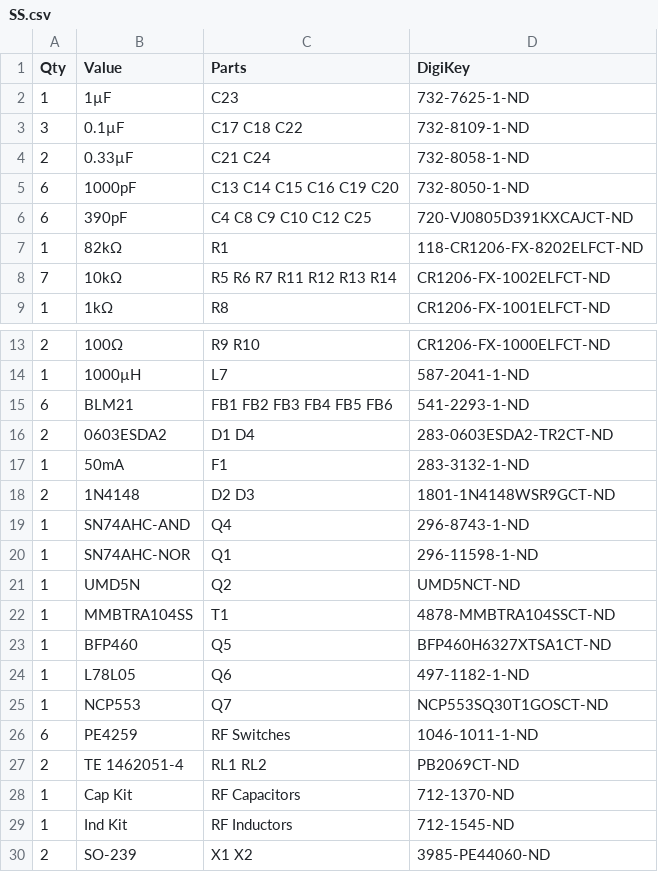
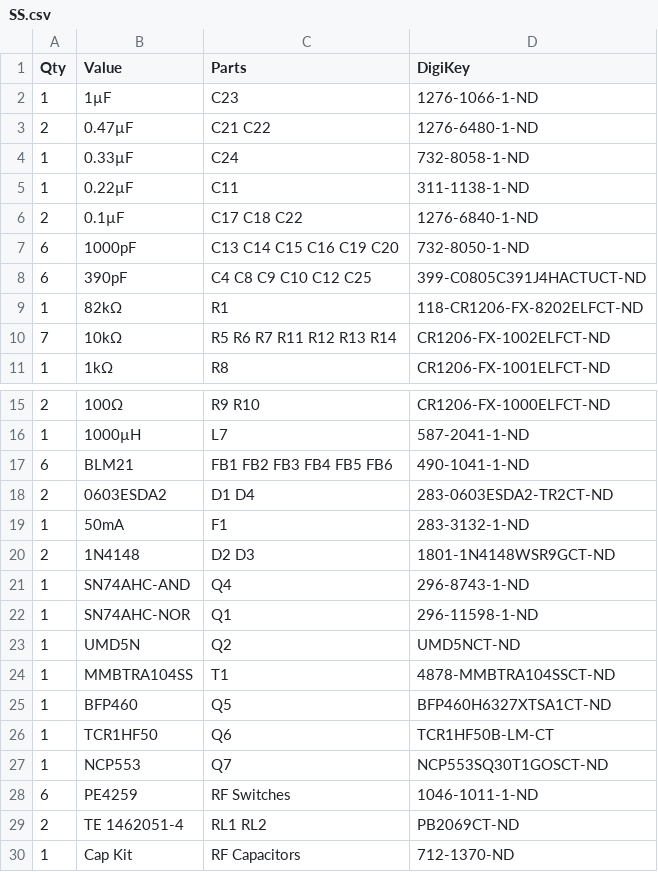
Before and after one commit to rfrht/SignalSurge, a CSV file: others/SS.csv, drawn as a sheet; only a part is shown, gaps mark what is left out; the shorter side is filled out with more unchanged rows.

Commit message:
Update SS.csv
Resolves #13

Fixes:
- Capacitor footprints
- Brought back BLM21 from Murata
- Fixed wrong cap values
- Double-checked capacitor values, prices and max voltage

```diff
--- a/others/SS.csv
+++ b/others/SS.csv
@@ -1,7 +1,9 @@
 Qty,Value,Parts,DigiKey
-1,1µF,C23,732-7625-1-ND
-3,0.1µF,C17 C18 C22,732-8109-1-ND
-2,0.33µF,C21 C24,732-8058-1-ND
+1,1µF,C23,1276-1066-1-ND
+2,0.47µF,C21 C22,1276-6480-1-ND
+1,0.33µF,C24,732-8058-1-ND
+1,0.22µF,C11,311-1138-1-ND
+2,0.1µF,C17 C18 C22,1276-6840-1-ND
 6,1000pF,C13 C14 C15 C16 C19 C20,732-8050-1-ND
-6,390pF,C4 C8 C9 C10 C12 C25,720-VJ0805D391KXCAJCT-ND
+6,390pF,C4 C8 C9 C10 C12 C25,399-C0805C391J4HACTUCT-ND
 1,82kΩ,R1,118-CR1206-FX-8202ELFCT-ND
@@ -14,3 +16,3 @@ Qty,Value,Parts,DigiKey
 1,1000µH,L7,587-2041-1-ND
-6,BLM21,FB1 FB2 FB3 FB4 FB5 FB6,541-2293-1-ND
+6,BLM21,FB1 FB2 FB3 FB4 FB5 FB6,490-1041-1-ND
 2,0603ESDA2,D1 D4,283-0603ESDA2-TR2CT-ND
@@ -23,3 +25,3 @@ Qty,Value,Parts,DigiKey
 1,BFP460,Q5,BFP460H6327XTSA1CT-ND
-1,L78L05,Q6,497-1182-1-ND
+1,TCR1HF50,Q6,TCR1HF50B-LM-CT
 1,NCP553,Q7,NCP553SQ30T1GOSCT-ND
```
